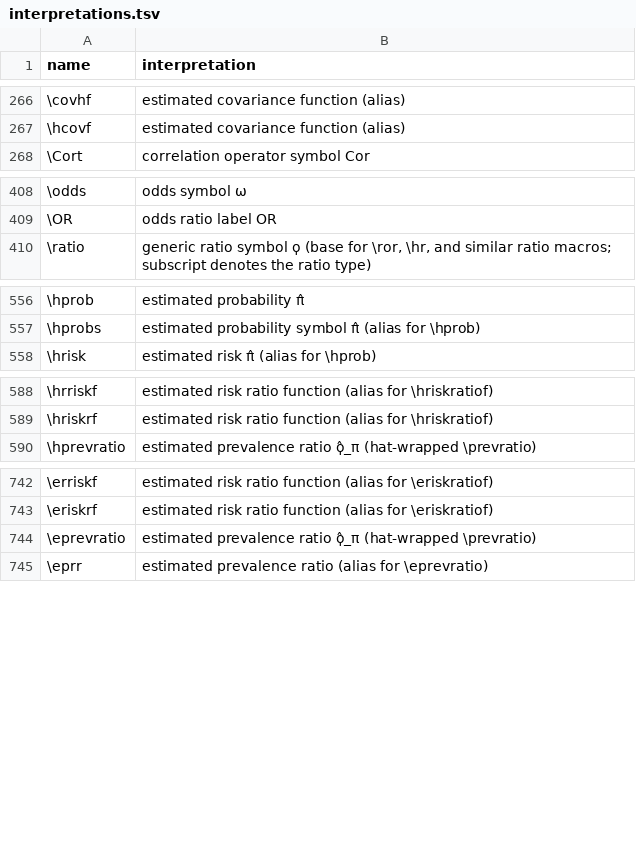
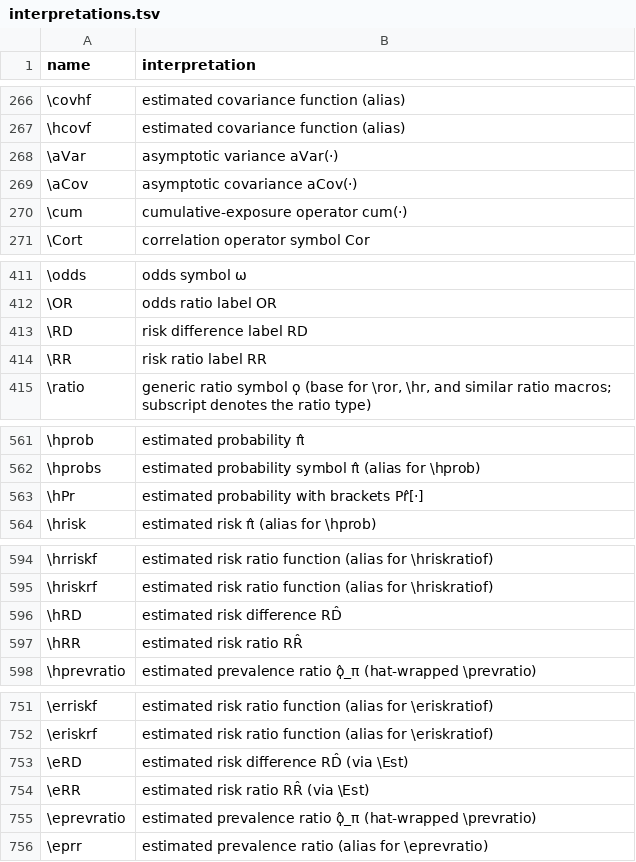
Before and after one commit to Morrison-Lab/macros, a TSV file: interpretations.tsv, drawn as a sheet; only a part is shown, gaps mark what is left out; the diff covers the shown part only.

```diff
--- a/interpretations.tsv
+++ b/interpretations.tsv
@@ -267,2 +267,5 @@ name	interpretation
 \hcovf	estimated covariance function (alias)
+\aVar	asymptotic variance aVar(·)
+\aCov	asymptotic covariance aCov(·)
+\cum	cumulative-exposure operator cum(·)
 \Cort	correlation operator symbol Cor
@@ -409,2 +412,4 @@ name	interpretation
 \OR	odds ratio label OR
+\RD	risk difference label RD
+\RR	risk ratio label RR
 \ratio	generic ratio symbol ϙ (base for \ror, \hr, and similar ratio macros; subscript denotes the ratio type)
@@ -557,2 +562,3 @@ name	interpretation
 \hprobs	estimated probability symbol π̂ (alias for \hprob)
+\hPr	estimated probability with brackets Pr̂[·]
 \hrisk	estimated risk π̂ (alias for \hprob)
@@ -589,2 +595,4 @@ name	interpretation
 \hriskrf	estimated risk ratio function (alias for \hriskratiof)
+\hRD	estimated risk difference RD̂
+\hRR	estimated risk ratio RR̂
 \hprevratio	estimated prevalence ratio ϙ̂_π (hat-wrapped \prevratio)
@@ -743,2 +752,4 @@ name	interpretation
 \eriskrf	estimated risk ratio function (alias for \eriskratiof)
+\eRD	estimated risk difference RD̂ (via \Est)
+\eRR	estimated risk ratio RR̂ (via \Est)
 \eprevratio	estimated prevalence ratio ϙ̂_π (hat-wrapped \prevratio)
```
Also changed, not shown: 1 added row elsewhere in this file, 1 other file.
